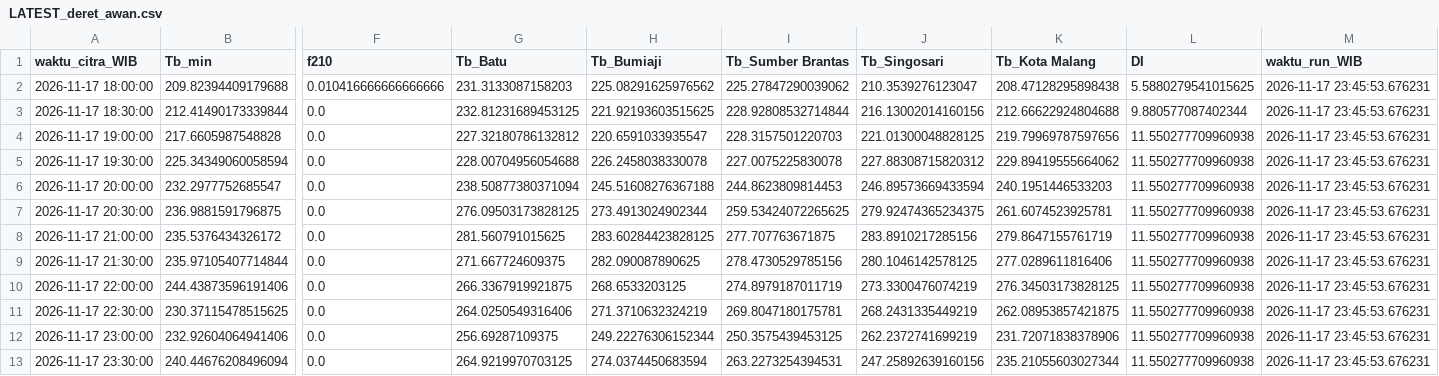
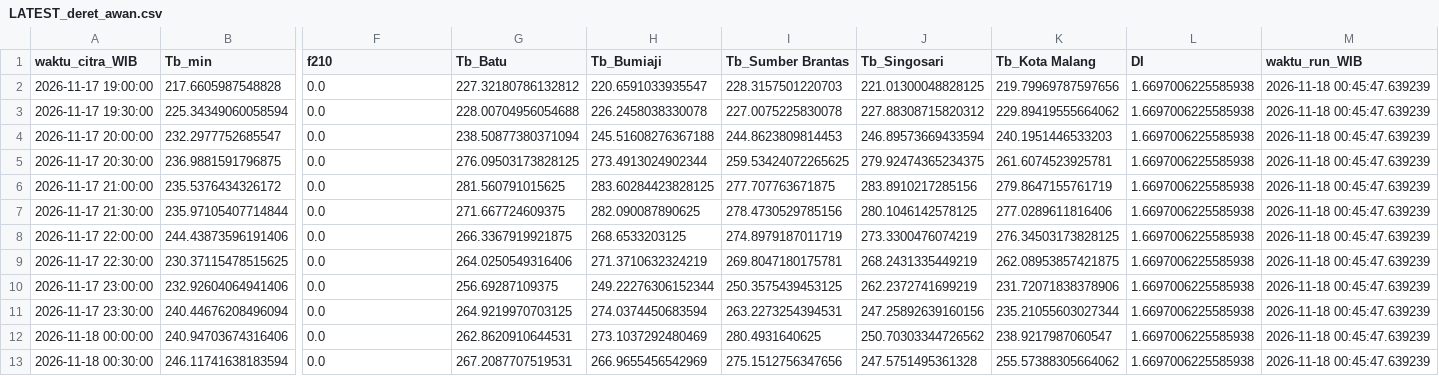
Before and after one commit to bagus2018/pantau-awan-batu, a CSV file: output/LATEST_deret_awan.csv, drawn as a sheet; only a part is shown, gaps mark what is left out; removed rows and columns are numbered as before the commit, all else as after; rows hold the shown columns only; the diff names each change by its address in the sheet, - before the commit and + after, or states it on an @@ line.

```diff
--- a/output/LATEST_deret_awan.csv
+++ b/output/LATEST_deret_awan.csv
-row 2: 2026-11-17 18:00:00 | 209.82394409179688 | 0.010416666666666666 | 231.3133087158203 | 225.08291625976562 | 225.27847290039062 | 210.3539276123047 | 208.47128295898438 | 5.5880279541015625 | 2026-11-17 23:45:53.676231
-row 3: 2026-11-17 18:30:00 | 212.41490173339844 | 0.0 | 232.81231689453125 | 221.92193603515625 | 228.92808532714844 | 216.13002014160156 | 212.66622924804688 | 9.880577087402344 | 2026-11-17 23:45:53.676231
-L2:L11 (DI): 11.550277709960938
+L2:L11 (DI): 1.6697006225585938
-M2:M11 (waktu_run_WIB): 2026-11-17 23:45:53.676231
+M2:M11 (waktu_run_WIB): 2026-11-18 00:45:47.639239
+row 12: 2026-11-18 00:00:00 | 240.94703674316406 | 0.0 | 262.8620910644531 | 273.1037292480469 | 280.4931640625 | 250.70303344726562 | 238.9217987060547 | 1.6697006225585938 | 2026-11-18 00:45:47.639239
+row 13: 2026-11-18 00:30:00 | 246.11741638183594 | 0.0 | 267.2087707519531 | 266.9655456542969 | 275.1512756347656 | 247.5751495361328 | 255.57388305664062 | 1.6697006225585938 | 2026-11-18 00:45:47.639239
```
Also changed, not shown: output/LATEST_banding_historis.csv, output/log_cek_himawari_batu.csv, 4 other files.
